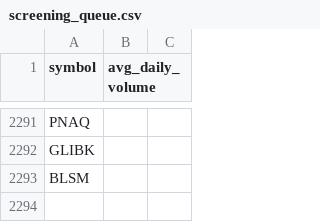
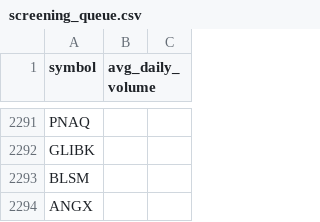
Before and after one commit to richacarson/Stock-Screener, a CSV file: data/screening_queue.csv, drawn as a sheet; only a part is shown, gaps mark what is left out.

```diff
--- a/data/screening_queue.csv
+++ b/data/screening_queue.csv
@@ -2293 +2293,2 @@ GLIBK
 BLSM
+ANGX
```
Also changed, not shown: 2 other files.
